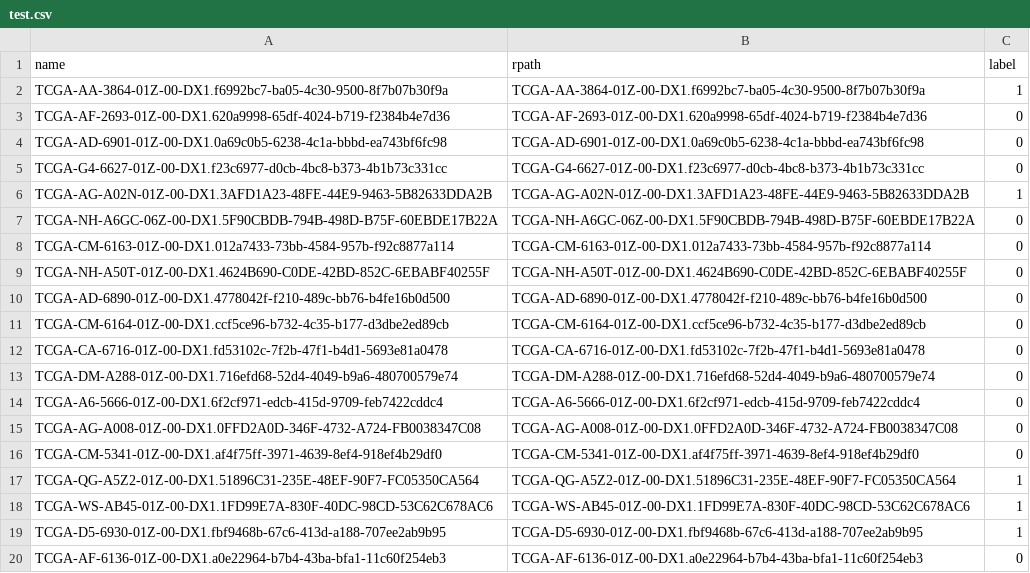
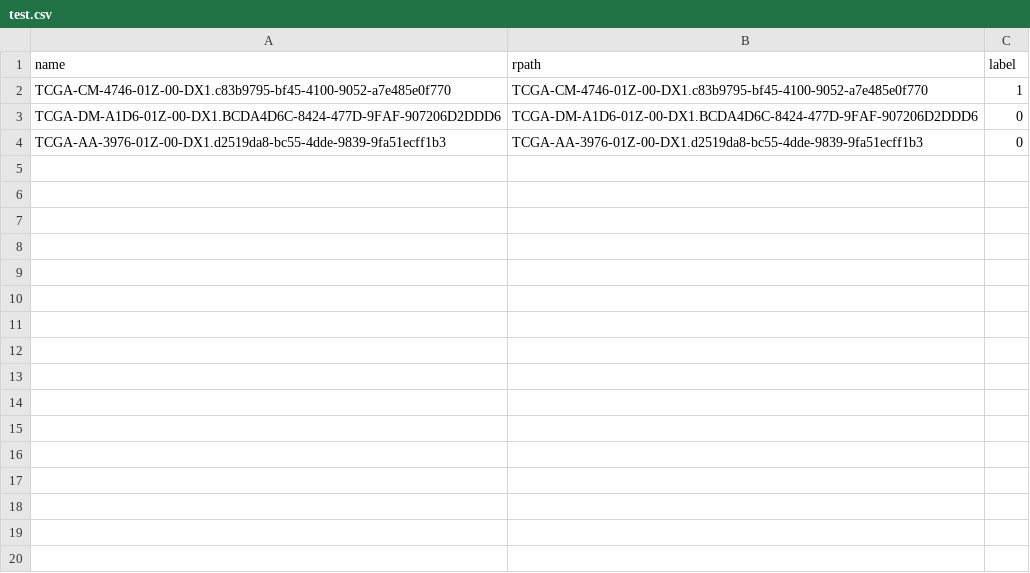
Before and after one commit to yousaf2018/kat-wsi-tcga, a CSV file: test.csv, drawn as a sheet; only a part is shown; the diff covers the shown part only.

```diff
--- a/test.csv
+++ b/test.csv
@@ -1,20 +1,4 @@
 name,rpath,label
-TCGA-AA-3864-01Z-00-DX1.f6992bc7-ba05-4c30-9500-8f7b07b30f9a,TCGA-AA-3864-01Z-00-DX1.f6992bc7-ba05-4c30-9500-8f7b07b30f9a,1
-TCGA-AF-2693-01Z-00-DX1.620a9998-65df-4024-b719-f2384b4e7d36,TCGA-AF-2693-01Z-00-DX1.620a9998-65df-4024-b719-f2384b4e7d36,0
-TCGA-AD-6901-01Z-00-DX1.0a69c0b5-6238-4c1a-bbbd-ea743bf6fc98,TCGA-AD-6901-01Z-00-DX1.0a69c0b5-6238-4c1a-bbbd-ea743bf6fc98,0
-TCGA-G4-6627-01Z-00-DX1.f23c6977-d0cb-4bc8-b373-4b1b73c331cc,TCGA-G4-6627-01Z-00-DX1.f23c6977-d0cb-4bc8-b373-4b1b73c331cc,0
-TCGA-AG-A02N-01Z-00-DX1.3AFD1A23-48FE-44E9-9463-5B82633DDA2B,TCGA-AG-A02N-01Z-00-DX1.3AFD1A23-48FE-44E9-9463-5B82633DDA2B,1
-TCGA-NH-A6GC-06Z-00-DX1.5F90CBDB-794B-498D-B75F-60EBDE17B22A,TCGA-NH-A6GC-06Z-00-DX1.5F90CBDB-794B-498D-B75F-60EBDE17B22A,0
-TCGA-CM-6163-01Z-00-DX1.012a7433-73bb-4584-957b-f92c8877a114,TCGA-CM-6163-01Z-00-DX1.012a7433-73bb-4584-957b-f92c8877a114,0
-TCGA-NH-A50T-01Z-00-DX1.4624B690-C0DE-42BD-852C-6EBABF40255F,TCGA-NH-A50T-01Z-00-DX1.4624B690-C0DE-42BD-852C-6EBABF40255F,0
-TCGA-AD-6890-01Z-00-DX1.4778042f-f210-489c-bb76-b4fe16b0d500,TCGA-AD-6890-01Z-00-DX1.4778042f-f210-489c-bb76-b4fe16b0d500,0
-TCGA-CM-6164-01Z-00-DX1.ccf5ce96-b732-4c35-b177-d3dbe2ed89cb,TCGA-CM-6164-01Z-00-DX1.ccf5ce96-b732-4c35-b177-d3dbe2ed89cb,0
-TCGA-CA-6716-01Z-00-DX1.fd53102c-7f2b-47f1-b4d1-5693e81a0478,TCGA-CA-6716-01Z-00-DX1.fd53102c-7f2b-47f1-b4d1-5693e81a0478,0
-TCGA-DM-A288-01Z-00-DX1.716efd68-52d4-4049-b9a6-480700579e74,TCGA-DM-A288-01Z-00-DX1.716efd68-52d4-4049-b9a6-480700579e74,0
-TCGA-A6-5666-01Z-00-DX1.6f2cf971-edcb-415d-9709-feb7422cddc4,TCGA-A6-5666-01Z-00-DX1.6f2cf971-edcb-415d-9709-feb7422cddc4,0
-TCGA-AG-A008-01Z-00-DX1.0FFD2A0D-346F-4732-A724-FB0038347C08,TCGA-AG-A008-01Z-00-DX1.0FFD2A0D-346F-4732-A724-FB0038347C08,0
-TCGA-CM-5341-01Z-00-DX1.af4f75ff-3971-4639-8ef4-918ef4b29df0,TCGA-CM-5341-01Z-00-DX1.af4f75ff-3971-4639-8ef4-918ef4b29df0,0
-TCGA-QG-A5Z2-01Z-00-DX1.51896C31-235E-48EF-90F7-FC05350CA564,TCGA-QG-A5Z2-01Z-00-DX1.51896C31-235E-48EF-90F7-FC05350CA564,1
-TCGA-WS-AB45-01Z-00-DX1.1FD99E7A-830F-40DC-98CD-53C62C678AC6,TCGA-WS-AB45-01Z-00-DX1.1FD99E7A-830F-40DC-98CD-53C62C678AC6,1
-TCGA-D5-6930-01Z-00-DX1.fbf9468b-67c6-413d-a188-707ee2ab9b95,TCGA-D5-6930-01Z-00-DX1.fbf9468b-67c6-413d-a188-707ee2ab9b95,1
-TCGA-AF-6136-01Z-00-DX1.a0e22964-b7b4-43ba-bfa1-11c60f254eb3,TCGA-AF-6136-01Z-00-DX1.a0e22964-b7b4-43ba-bfa1-11c60f254eb3,0
+TCGA-CM-4746-01Z-00-DX1.c83b9795-bf45-4100-9052-a7e485e0f770,TCGA-CM-4746-01Z-00-DX1.c83b9795-bf45-4100-9052-a7e485e0f770,1
+TCGA-DM-A1D6-01Z-00-DX1.BCDA4D6C-8424-477D-9FAF-907206D2DDD6,TCGA-DM-A1D6-01Z-00-DX1.BCDA4D6C-8424-477D-9FAF-907206D2DDD6,0
+TCGA-AA-3976-01Z-00-DX1.d2519da8-bc55-4dde-9839-9fa51ecff1b3,TCGA-AA-3976-01Z-00-DX1.d2519da8-bc55-4dde-9839-9fa51ecff1b3,0
```
Also changed, not shown: 17 removed rows elsewhere in this file, 3 other files.
